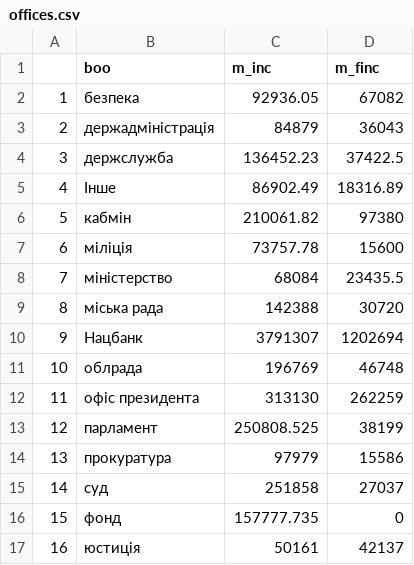
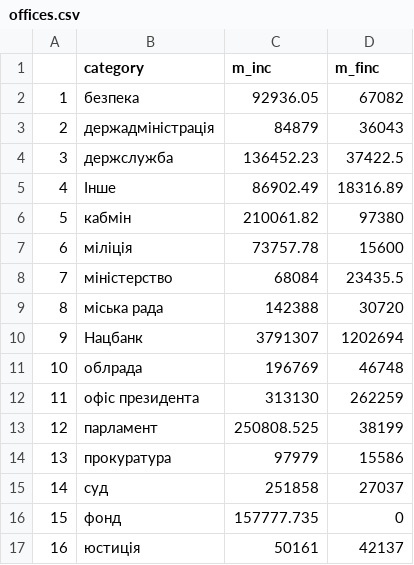
Before and after one commit to dchaplinsky/declarations.com.ua, a CSV file: declarations_site/static/data/offices.csv, drawn as a sheet.

Commit message:
data update 29.09.2015

```diff
--- a/declarations_site/static/data/offices.csv
+++ b/declarations_site/static/data/offices.csv
@@ -1,2 +1,2 @@
-"","boo","m_inc","m_finc"
+"","category","m_inc","m_finc"
 "1","безпека",92936.05,67082
```
Also changed, not shown: declarations_site/static/data/states.csv.
